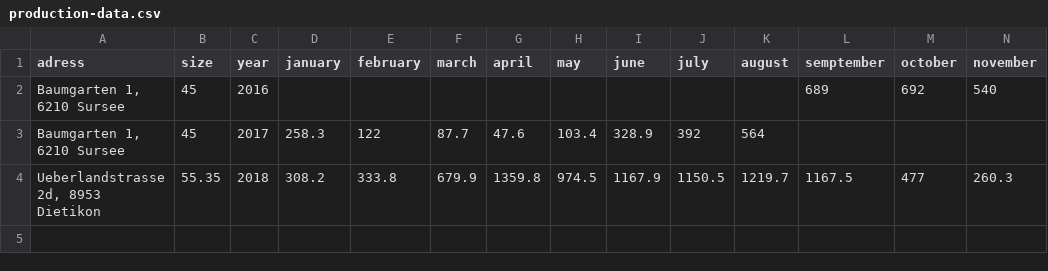
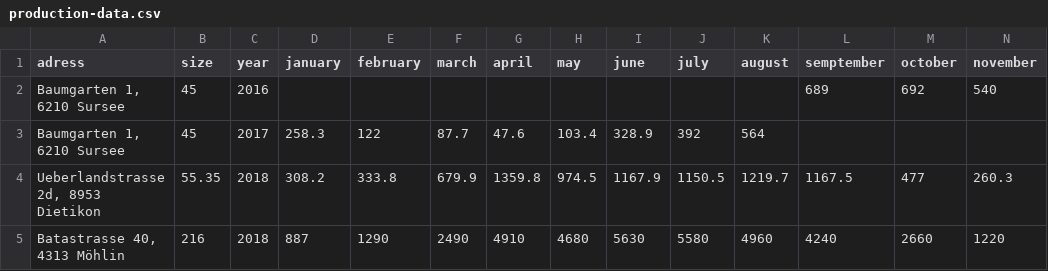
Before and after one commit to cype/PVDiagnose, a CSV file: production-data.csv, drawn as a sheet; only a part is shown; rows hold the shown columns only; the diff names each change by its address in the sheet, - before the commit and + after, or states it on an @@ line.

Commit message:
sinnvoll

```diff
--- a/production-data.csv
+++ b/production-data.csv
+row 5: Batastrasse 40, 4313 Möhlin | 216 | 2018 | 887 | 1290 | 2490 | 4910 | 4680 | 5630 | 5580 | 4960 | 4240 | 2660 | 1220
```
